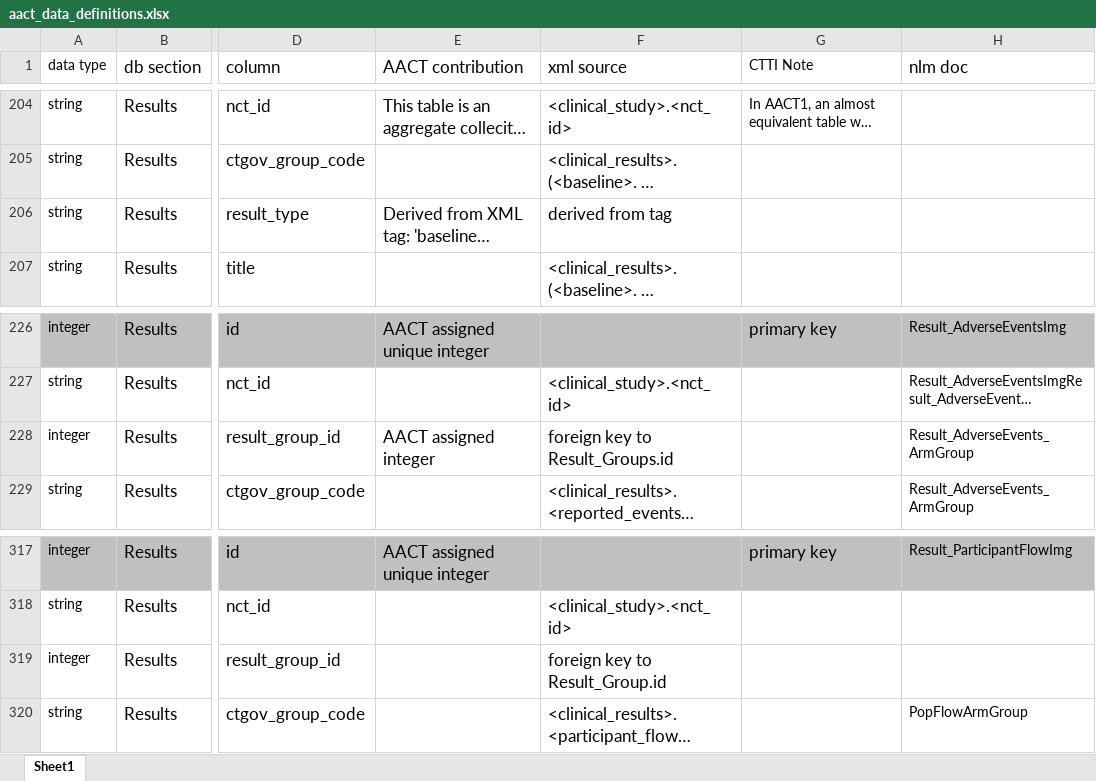
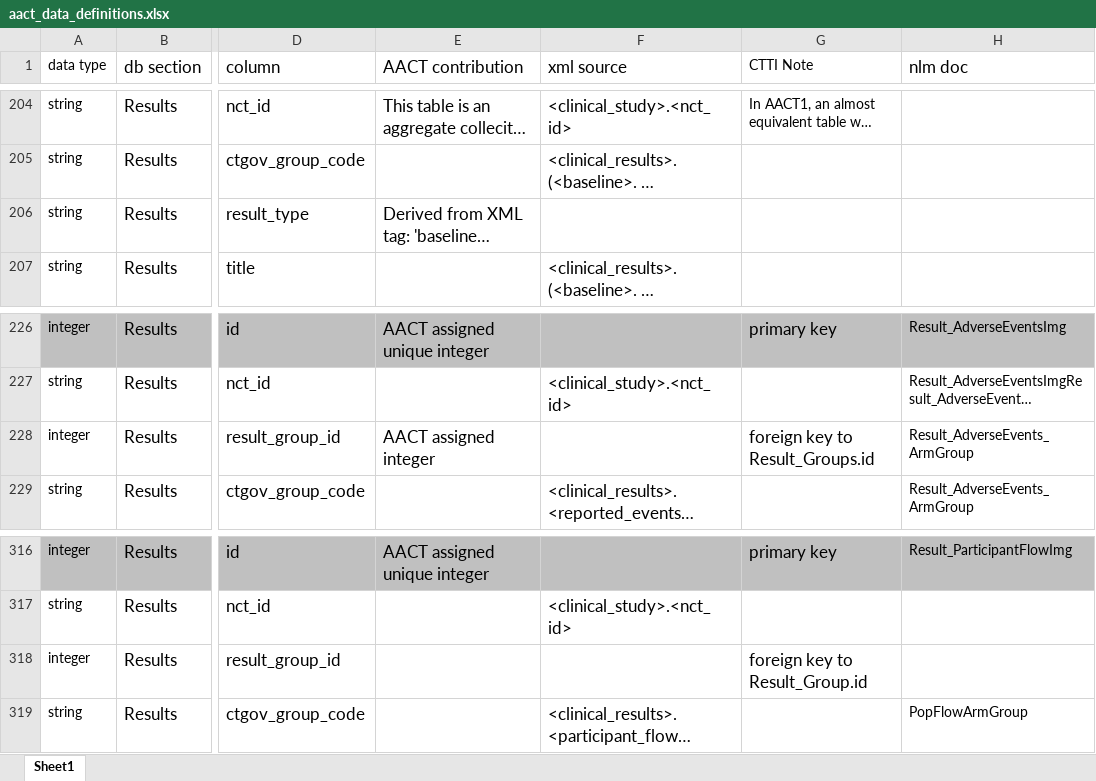
Before and after one commit to ctti-clinicaltrials/aact, an Excel workbook: public/aact_data_definitions.xlsx, sheet Sheet1, drawn as a sheet; only a part is shown, gaps mark what is left out; long unchanged cells end in …; values as stored, in another font and other column widths than the file's, no borders; addresses are those after the commit; the diff covers the shown part only; the diff names each change by its address in the sheet, - before the commit and + after, or states it on an @@ line.

```diff
--- a/public/aact_data_definitions.xlsx (sheet Sheet1)
+++ b/public/aact_data_definitions.xlsx (sheet Sheet1)
-F206 (xml source): derived from tag
+F206 (xml source): (empty)
-F228 (xml source): foreign key to Result_Groups.id
+F228 (xml source): (empty)
-G228 (CTTI Note): (empty)
+G228 (CTTI Note): foreign key to Result_Groups.id
-F318 (xml source): foreign key to Result_Group.id
+F318 (xml source): (empty)
-G318 (CTTI Note): (empty)
+G318 (CTTI Note): foreign key to Result_Group.id
```
Also changed, not shown: 1 removed row and 38 edited cells elsewhere in this sheet.
